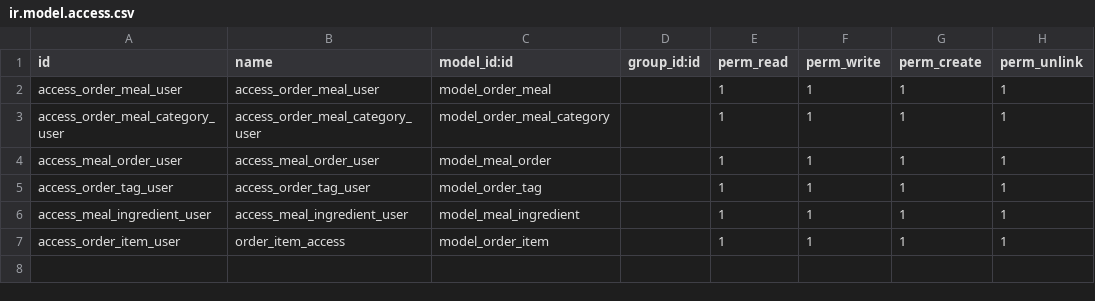
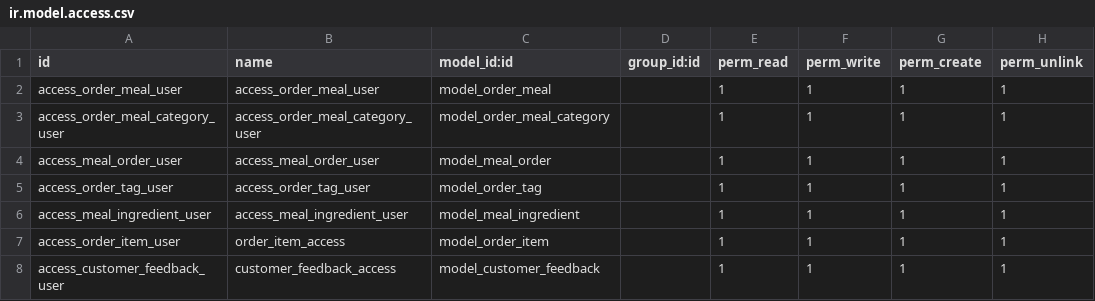
Before and after one commit to Eng-Elias/odoo_training, a CSV file: addons/tech_order/security/ir.model.access.csv, drawn as a sheet.

Commit message:
session7 exercise (feedback, compute, @api.depends)

```diff
--- a/addons/tech_order/security/ir.model.access.csv
+++ b/addons/tech_order/security/ir.model.access.csv
@@ -7 +7,2 @@ access_meal_ingredient_user,access_meal_ingredient_user,model_meal_ingredient,,1
 access_order_item_user,order_item_access,model_order_item,,1,1,1,1
+access_customer_feedback_user,customer_feedback_access,model_customer_feedback,,1,1,1,1
```
Also changed, not shown: 8 other files.
